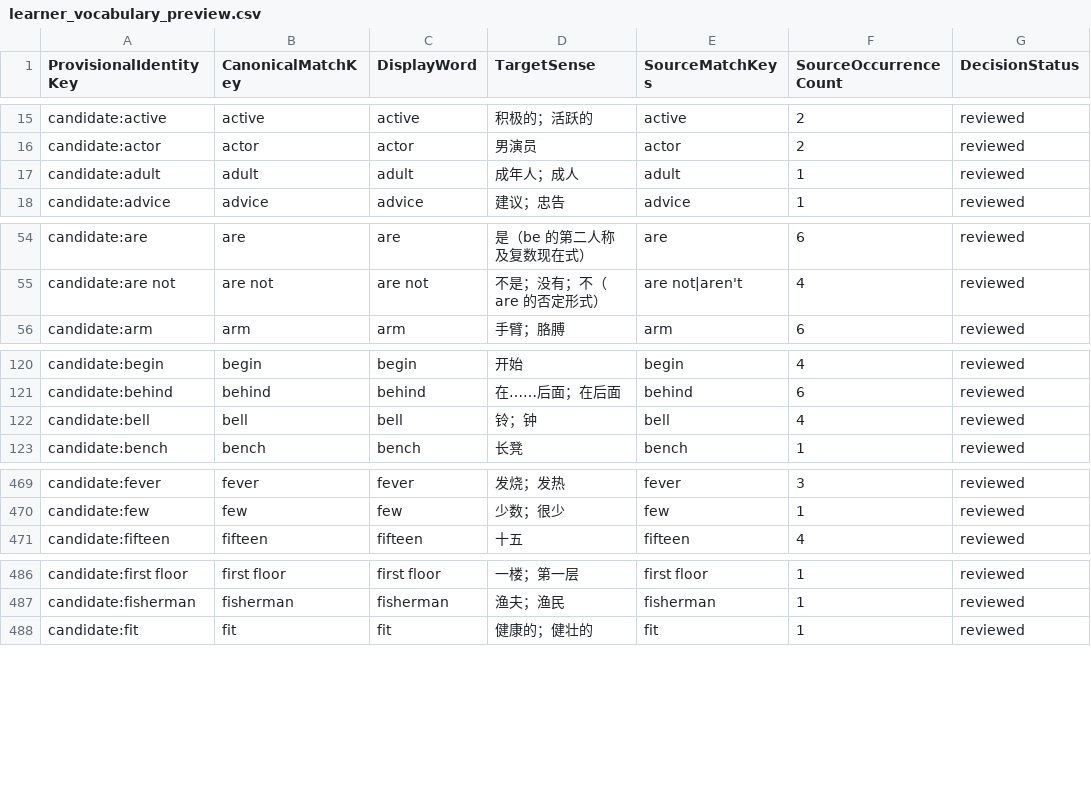
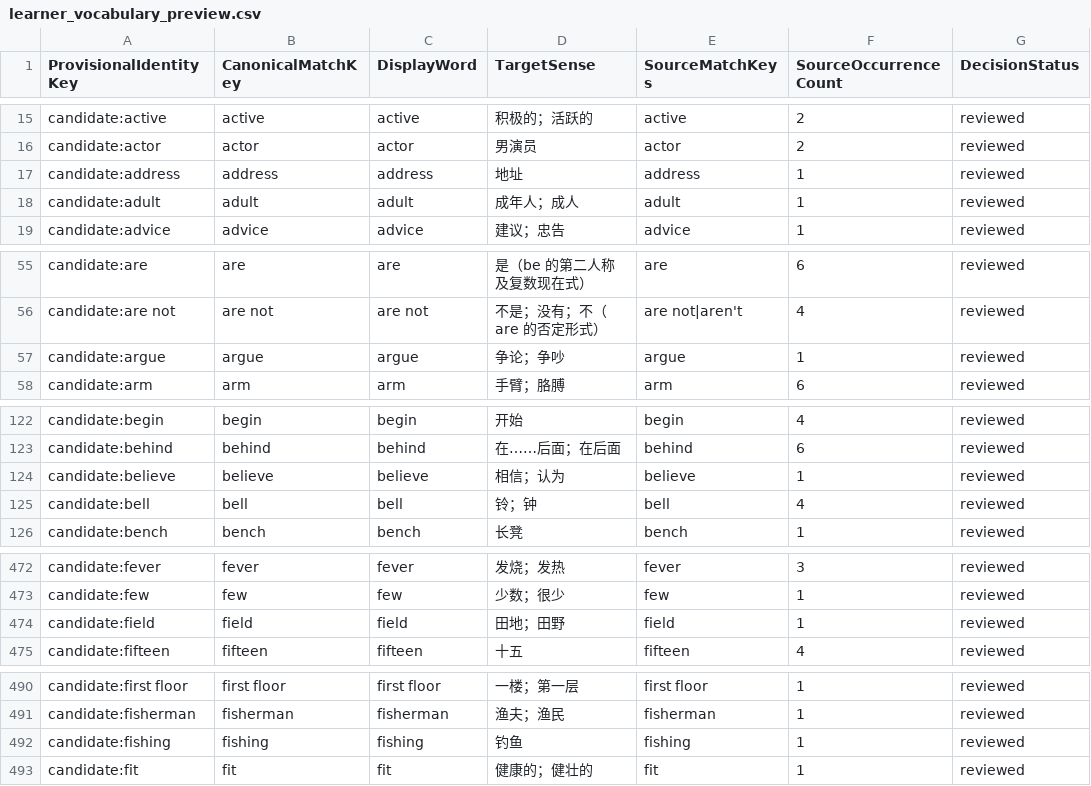
Before and after one commit to whisper-wind17/English, a CSV file: anki/klose/third_party_vocabulary/learner/learner_vocabulary_preview.csv, drawn as a sheet; only a part is shown, gaps mark what is left out; the diff covers the shown part only.

```diff
--- a/anki/klose/third_party_vocabulary/learner/learner_vocabulary_preview.csv
+++ b/anki/klose/third_party_vocabulary/learner/learner_vocabulary_preview.csv
@@ -16,2 +16,3 @@ candidate:active,active,active,积极的；活跃的,active,2,reviewed
 candidate:actor,actor,actor,男演员,actor,2,reviewed
+candidate:address,address,address,地址,address,1,reviewed
 candidate:adult,adult,adult,成年人；成人,adult,1,reviewed
@@ -55,2 +56,3 @@ candidate:are,are,are,是（be 的第二人称及复数现在式）,are,6,review
 candidate:are not,are not,are not,不是；没有；不（are 的否定形式）,are not|aren't,4,reviewed
+candidate:argue,argue,argue,争论；争吵,argue,1,reviewed
 candidate:arm,arm,arm,手臂；胳膊,arm,6,reviewed
@@ -121,2 +123,3 @@ candidate:begin,begin,begin,开始,begin,4,reviewed
 candidate:behind,behind,behind,在……后面；在后面,behind,6,reviewed
+candidate:believe,believe,believe,相信；认为,believe,1,reviewed
 candidate:bell,bell,bell,铃；钟,bell,4,reviewed
@@ -470,2 +473,3 @@ candidate:fever,fever,fever,发烧；发热,fever,3,reviewed
 candidate:few,few,few,少数；很少,few,1,reviewed
+candidate:field,field,field,田地；田野,field,1,reviewed
 candidate:fifteen,fifteen,fifteen,十五,fifteen,4,reviewed
@@ -487,2 +491,3 @@ candidate:first floor,first floor,first floor,一楼；第一层,first floor,1,r
 candidate:fisherman,fisherman,fisherman,渔夫；渔民,fisherman,1,reviewed
+candidate:fishing,fishing,fishing,钓鱼,fishing,1,reviewed
 candidate:fit,fit,fit,健康的；健壮的,fit,1,reviewed
```
Also changed, not shown: 10 added rows elsewhere in this file, anki/klose/third_party_vocabulary/audit/selected_review_view.csv, anki/klose/third_party_vocabulary/review/identity_decisions.csv, 11 other files.
